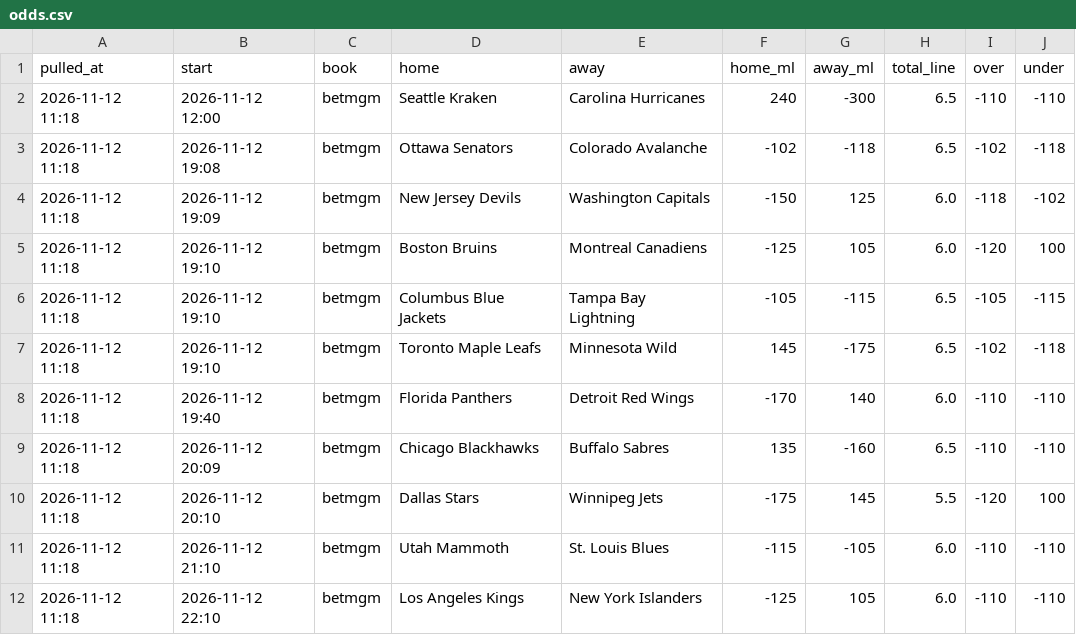
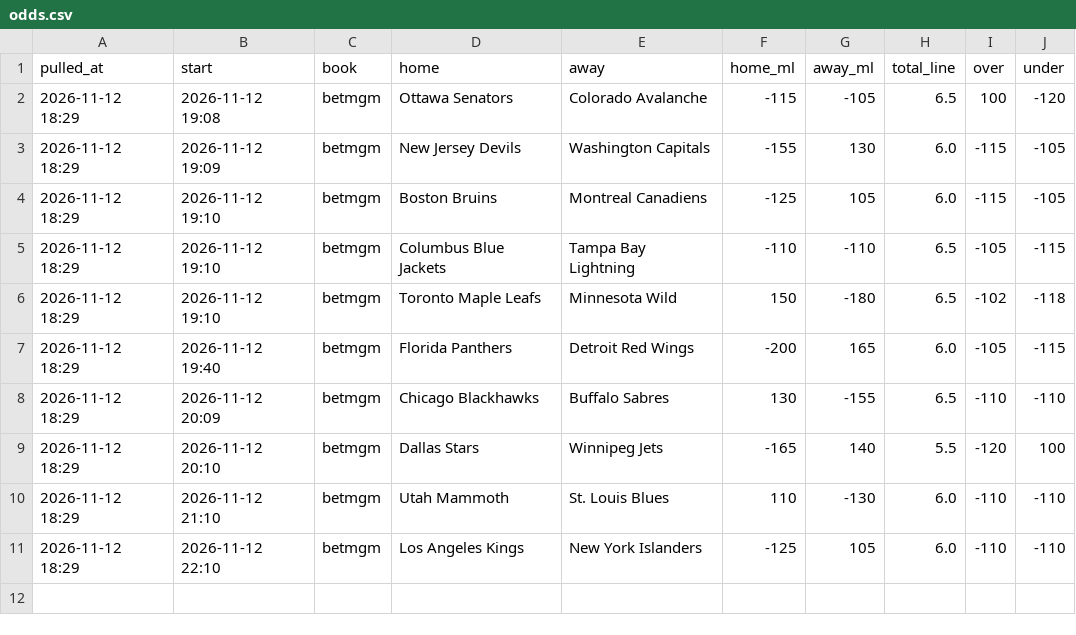
Before and after one commit to alanwevans1617-source/alan-nhl-model, a CSV file: odds.csv, drawn as a sheet.

```diff
--- a/odds.csv
+++ b/odds.csv
@@ -1,12 +1,11 @@
 pulled_at,start,book,home,away,home_ml,away_ml,total_line,over,under
-2026-11-12 11:18,2026-11-12 12:00,betmgm,Seattle Kraken,Carolina Hurricanes,240,-300,6.5,-110,-110
-2026-11-12 11:18,2026-11-12 19:08,betmgm,Ottawa Senators,Colorado Avalanche,-102,-118,6.5,-102,-118
-2026-11-12 11:18,2026-11-12 19:09,betmgm,New Jersey Devils,Washington Capitals,-150,125,6.0,-118,-102
-2026-11-12 11:18,2026-11-12 19:10,betmgm,Boston Bruins,Montreal Canadiens,-125,105,6.0,-120,100
-2026-11-12 11:18,2026-11-12 19:10,betmgm,Columbus Blue Jackets,Tampa Bay Lightning,-105,-115,6.5,-105,-115
-2026-11-12 11:18,2026-11-12 19:10,betmgm,Toronto Maple Leafs,Minnesota Wild,145,-175,6.5,-102,-118
-2026-11-12 11:18,2026-11-12 19:40,betmgm,Florida Panthers,Detroit Red Wings,-170,140,6.0,-110,-110
-2026-11-12 11:18,2026-11-12 20:09,betmgm,Chicago Blackhawks,Buffalo Sabres,135,-160,6.5,-110,-110
-2026-11-12 11:18,2026-11-12 20:10,betmgm,Dallas Stars,Winnipeg Jets,-175,145,5.5,-120,100
-2026-11-12 11:18,2026-11-12 21:10,betmgm,Utah Mammoth,St. Louis Blues,-115,-105,6.0,-110,-110
-2026-11-12 11:18,2026-11-12 22:10,betmgm,Los Angeles Kings,New York Islanders,-125,105,6.0,-110,-110
+2026-11-12 18:29,2026-11-12 19:08,betmgm,Ottawa Senators,Colorado Avalanche,-115,-105,6.5,100,-120
+2026-11-12 18:29,2026-11-12 19:09,betmgm,New Jersey Devils,Washington Capitals,-155,130,6.0,-115,-105
+2026-11-12 18:29,2026-11-12 19:10,betmgm,Boston Bruins,Montreal Canadiens,-125,105,6.0,-115,-105
+2026-11-12 18:29,2026-11-12 19:10,betmgm,Columbus Blue Jackets,Tampa Bay Lightning,-110,-110,6.5,-105,-115
+2026-11-12 18:29,2026-11-12 19:10,betmgm,Toronto Maple Leafs,Minnesota Wild,150,-180,6.5,-102,-118
+2026-11-12 18:29,2026-11-12 19:40,betmgm,Florida Panthers,Detroit Red Wings,-200,165,6.0,-105,-115
+2026-11-12 18:29,2026-11-12 20:09,betmgm,Chicago Blackhawks,Buffalo Sabres,130,-155,6.5,-110,-110
+2026-11-12 18:29,2026-11-12 20:10,betmgm,Dallas Stars,Winnipeg Jets,-165,140,5.5,-120,100
+2026-11-12 18:29,2026-11-12 21:10,betmgm,Utah Mammoth,St. Louis Blues,110,-130,6.0,-110,-110
+2026-11-12 18:29,2026-11-12 22:10,betmgm,Los Angeles Kings,New York Islanders,-125,105,6.0,-110,-110
```
Also changed, not shown: goalies.csv, 6 other files.
